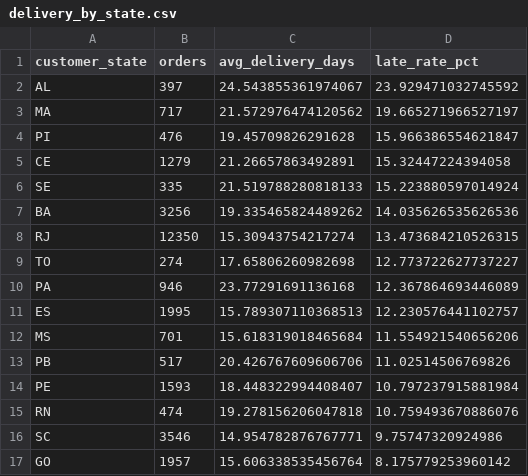
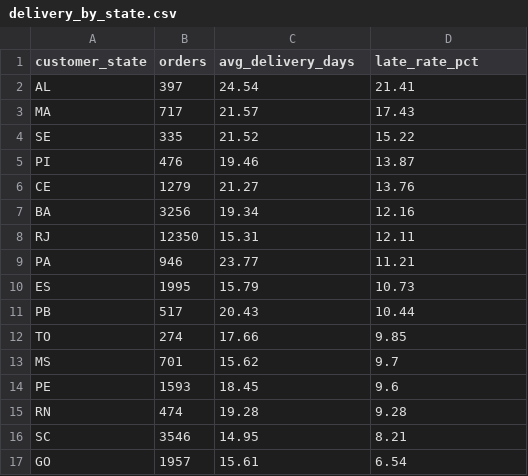
Before and after one commit to Grustnyykater/clienpovEV, a CSV file: outputs/delivery_by_state.csv, drawn as a sheet; only a part is shown; the diff covers the shown part only.

```diff
--- a/outputs/delivery_by_state.csv
+++ b/outputs/delivery_by_state.csv
@@ -1,17 +1,17 @@
 customer_state,orders,avg_delivery_days,late_rate_pct
-AL,397,24.543855361974067,23.929471032745592
-MA,717,21.572976474120562,19.665271966527197
-PI,476,19.45709826291628,15.966386554621847
-CE,1279,21.26657863492891,15.32447224394058
-SE,335,21.519788280818133,15.223880597014924
-BA,3256,19.335465824489262,14.035626535626536
-RJ,12350,15.30943754217274,13.473684210526315
-TO,274,17.65806260982698,12.773722627737227
-PA,946,23.77291691136168,12.367864693446089
-ES,1995,15.789307110368513,12.230576441102757
-MS,701,15.618319018465684,11.554921540656206
-PB,517,20.426767609606706,11.02514506769826
-PE,1593,18.448322994408407,10.797237915881984
-RN,474,19.278156206047818,10.759493670886076
-SC,3546,14.954782876767771,9.75747320924986
-GO,1957,15.606338535456764,8.175779253960142
+AL,397,24.54,21.41
+MA,717,21.57,17.43
+SE,335,21.52,15.22
+PI,476,19.46,13.87
+CE,1279,21.27,13.76
+BA,3256,19.34,12.16
+RJ,12350,15.31,12.11
+PA,946,23.77,11.21
+ES,1995,15.79,10.73
+PB,517,20.43,10.44
+TO,274,17.66,9.85
+MS,701,15.62,9.7
+PE,1593,18.45,9.6
+RN,474,19.28,9.28
+SC,3546,14.95,8.21
+GO,1957,15.61,6.54
```
Also changed, not shown: 3 added rows, 3 removed rows and 11 edited cells elsewhere in this file, outputs/category_sales.csv, outputs/cohort_retention_long.csv, 26 other files.
